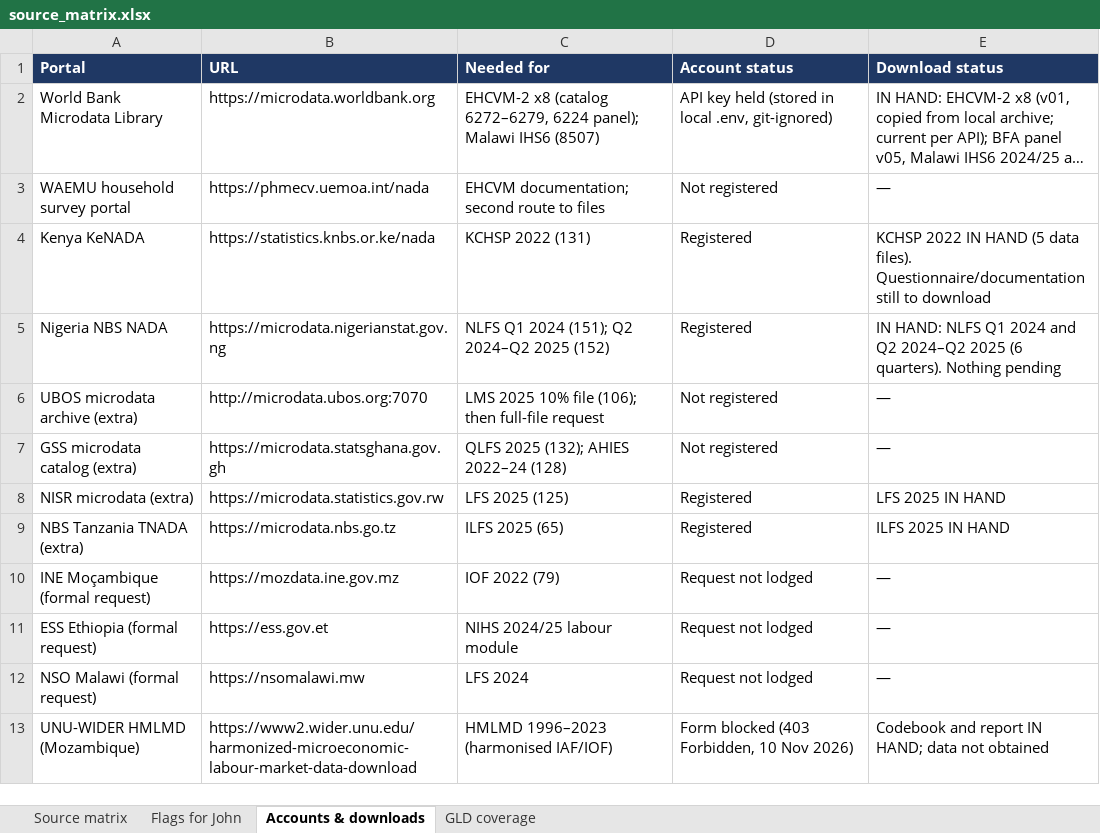
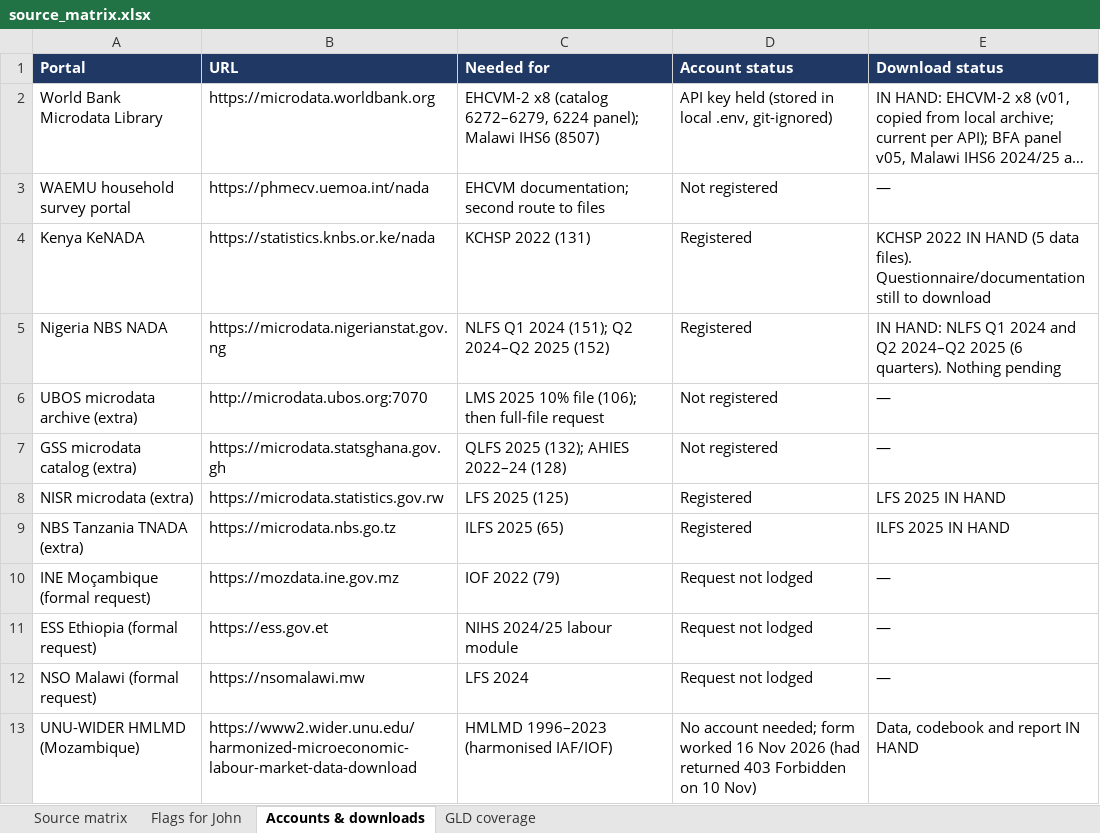
Before and after one commit to Abson-dev/mcf-agrifood-scenarios-study, an Excel workbook: registers/source_matrix.xlsx, sheet Accounts & downloads, drawn as a sheet; long unchanged cells end in …; values as stored, in another font and other column widths than the file's, no borders; the diff names each change by its address in the sheet, - before the commit and + after, or states it on an @@ line.

```diff
--- a/registers/source_matrix.xlsx (sheet Accounts & downloads)
+++ b/registers/source_matrix.xlsx (sheet Accounts & downloads)
-D13 (Account status): Form blocked (403 Forbidden, 10 Nov 2026)
+D13 (Account status): No account needed; form worked 16 Nov 2026 (had returned 403 Forbidden on 10 Nov)
-E13 (Download status): Codebook and report IN HAND; data not obtained
+E13 (Download status): Data, codebook and report IN HAND
```
Also changed, not shown: sheet Source matrix, sheet Flags for John, 6 other files.
